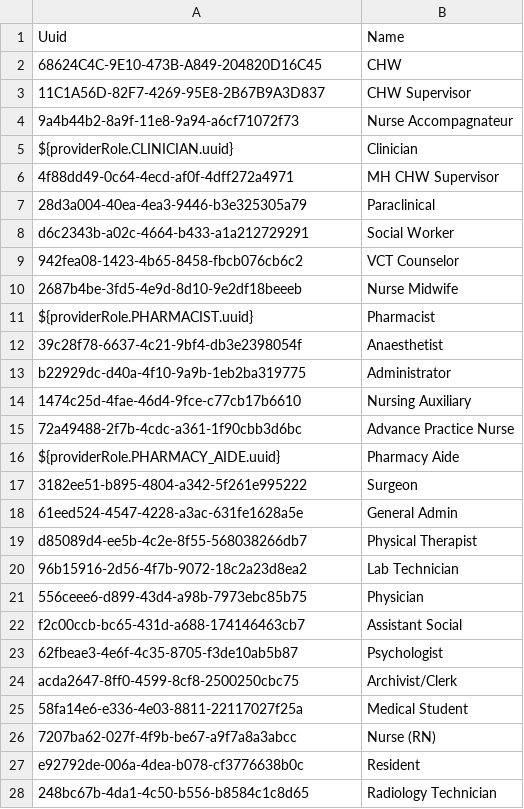
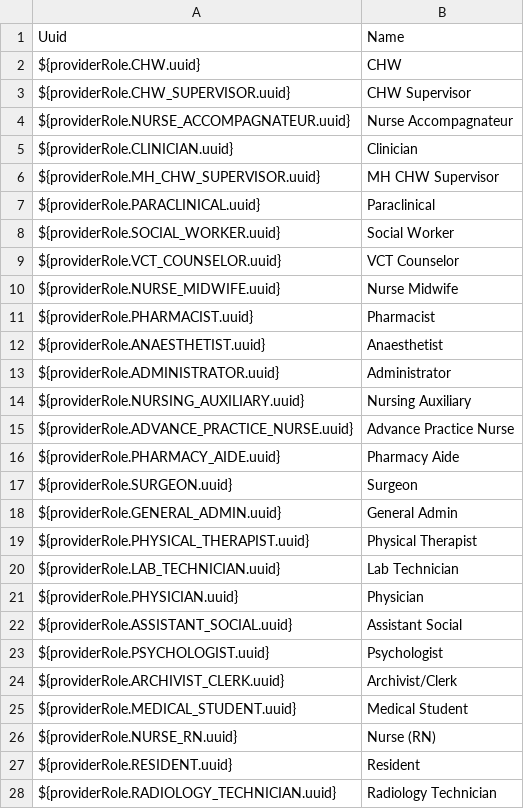
Before and after one commit to PIH/openmrs-config-pihemr, a CSV file: configuration/providerroles/providerRoles.csv, drawn as a sheet.

Commit message:
SL-1047 - Limit Provider on forms to certain provider types

```diff
--- a/configuration/providerroles/providerRoles.csv
+++ b/configuration/providerroles/providerRoles.csv
@@ -1,28 +1,28 @@
 Uuid,Name
-68624C4C-9E10-473B-A849-204820D16C45,CHW
-11C1A56D-82F7-4269-95E8-2B67B9A3D837,CHW Supervisor
-9a4b44b2-8a9f-11e8-9a94-a6cf71072f73,Nurse Accompagnateur
+${providerRole.CHW.uuid},CHW
+${providerRole.CHW_SUPERVISOR.uuid},CHW Supervisor
+${providerRole.NURSE_ACCOMPAGNATEUR.uuid},Nurse Accompagnateur
 ${providerRole.CLINICIAN.uuid},Clinician
-4f88dd49-0c64-4ecd-af0f-4dff272a4971,MH CHW Supervisor
-28d3a004-40ea-4ea3-9446-b3e325305a79,Paraclinical
-d6c2343b-a02c-4664-b433-a1a212729291,Social Worker
-942fea08-1423-4b65-8458-fbcb076cb6c2,VCT Counselor
-2687b4be-3fd5-4e9d-8d10-9e2df18beeeb,Nurse Midwife
+${providerRole.MH_CHW_SUPERVISOR.uuid},MH CHW Supervisor
+${providerRole.PARACLINICAL.uuid},Paraclinical
+${providerRole.SOCIAL_WORKER.uuid},Social Worker
+${providerRole.VCT_COUNSELOR.uuid},VCT Counselor
+${providerRole.NURSE_MIDWIFE.uuid},Nurse Midwife
 ${providerRole.PHARMACIST.uuid},Pharmacist
-39c28f78-6637-4c21-9bf4-db3e2398054f,Anaesthetist
-b22929dc-d40a-4f10-9a9b-1eb2ba319775,Administrator
-1474c25d-4fae-46d4-9fce-c77cb17b6610,Nursing Auxiliary
-72a49488-2f7b-4cdc-a361-1f90cbb3d6bc,Advance Practice Nurse
+${providerRole.ANAESTHETIST.uuid},Anaesthetist
+${providerRole.ADMINISTRATOR.uuid},Administrator
+${providerRole.NURSING_AUXILIARY.uuid},Nursing Auxiliary
+${providerRole.ADVANCE_PRACTICE_NURSE.uuid},Advance Practice Nurse
 ${providerRole.PHARMACY_AIDE.uuid},Pharmacy Aide
-3182ee51-b895-4804-a342-5f261e995222,Surgeon
-61eed524-4547-4228-a3ac-631fe1628a5e,General Admin
-d85089d4-ee5b-4c2e-8f55-568038266db7,Physical Therapist
-96b15916-2d56-4f7b-9072-18c2a23d8ea2,Lab Technician
-556ceee6-d899-43d4-a98b-7973ebc85b75,Physician
-f2c00ccb-bc65-431d-a688-174146463cb7,Assistant Social
-62fbeae3-4e6f-4c35-8705-f3de10ab5b87,Psychologist
-acda2647-8ff0-4599-8cf8-2500250cbc75,Archivist/Clerk
-58fa14e6-e336-4e03-8811-22117027f25a,Medical Student
-7207ba62-027f-4f9b-be67-a9f7a8a3abcc,Nurse (RN)
-e92792de-006a-4dea-b078-cf3776638b0c,Resident
-248bc67b-4da1-4c50-b556-b8584c1c8d65,Radiology Technician
+${providerRole.SURGEON.uuid},Surgeon
+${providerRole.GENERAL_ADMIN.uuid},General Admin
+${providerRole.PHYSICAL_THERAPIST.uuid},Physical Therapist
+${providerRole.LAB_TECHNICIAN.uuid},Lab Technician
+${providerRole.PHYSICIAN.uuid},Physician
+${providerRole.ASSISTANT_SOCIAL.uuid},Assistant Social
+${providerRole.PSYCHOLOGIST.uuid},Psychologist
+${providerRole.ARCHIVIST_CLERK.uuid},Archivist/Clerk
+${providerRole.MEDICAL_STUDENT.uuid},Medical Student
+${providerRole.NURSE_RN.uuid},Nurse (RN)
+${providerRole.RESIDENT.uuid},Resident
+${providerRole.RADIOLOGY_TECHNICIAN.uuid},Radiology Technician
```
Also changed, not shown: 4 other files.
